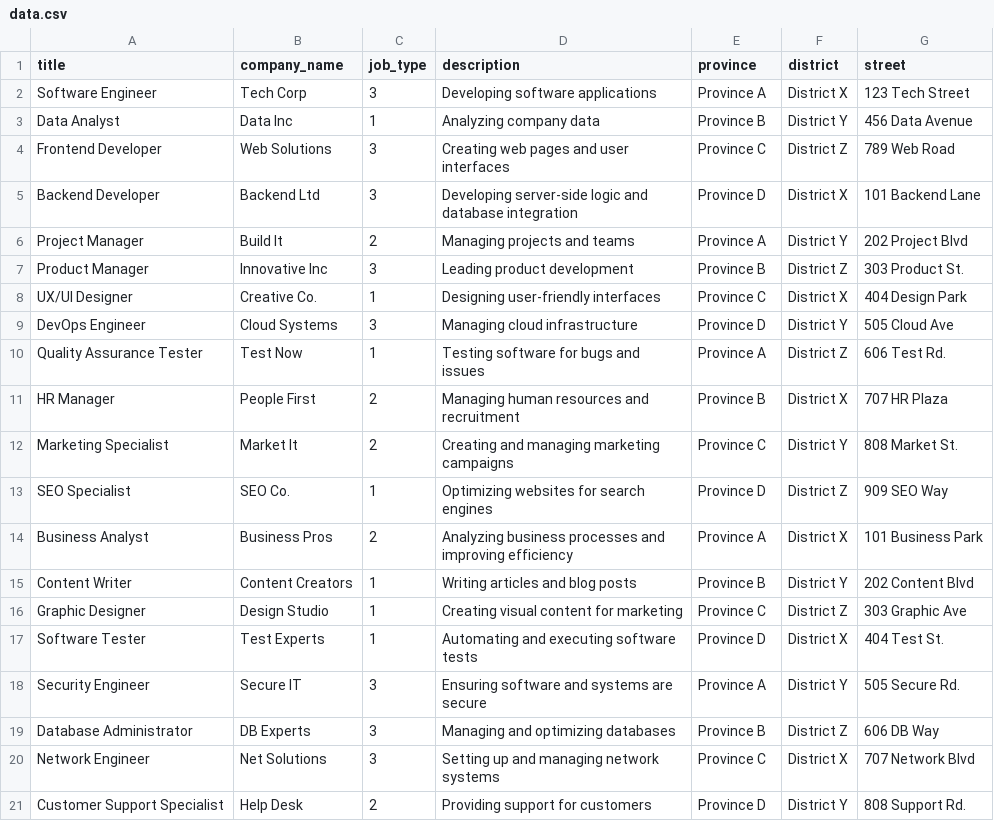
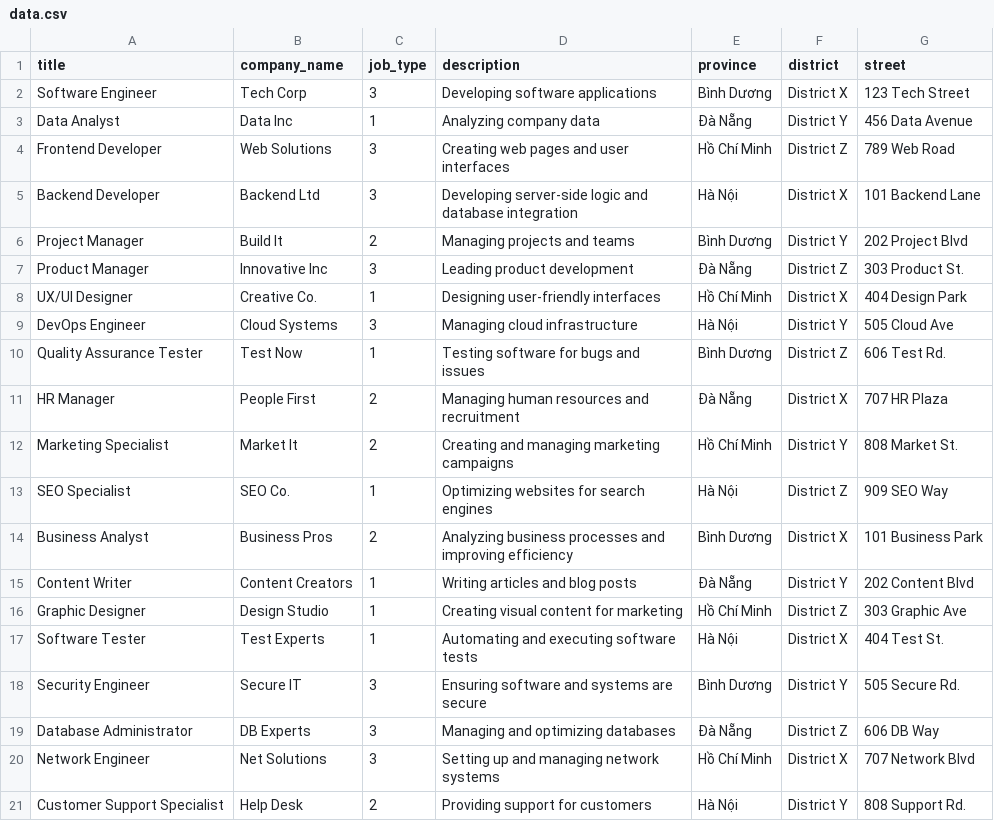
Before and after one commit to HoangVinh0004/assignment, a CSV file: lib/assets/data.csv, drawn as a sheet.

```diff
--- a/lib/assets/data.csv
+++ b/lib/assets/data.csv
@@ -1,21 +1,21 @@
 title;company_name;job_type;description;province;district;street
-Software Engineer;Tech Corp;3;Developing software applications;Province A;District X;123 Tech Street
-Data Analyst;Data Inc;1;Analyzing company data;Province B;District Y;456 Data Avenue
-Frontend Developer;Web Solutions;3;Creating web pages and user interfaces;Province C;District Z;789 Web Road
-Backend Developer;Backend Ltd;3;Developing server-side logic and database integration;Province D;District X;101 Backend Lane
-Project Manager;Build It;2;Managing projects and teams;Province A;District Y;202 Project Blvd
-Product Manager;Innovative Inc;3;Leading product development;Province B;District Z;303 Product St.
-UX/UI Designer;Creative Co.;1;Designing user-friendly interfaces;Province C;District X;404 Design Park
-DevOps Engineer;Cloud Systems;3;Managing cloud infrastructure;Province D;District Y;505 Cloud Ave
-Quality Assurance Tester;Test Now;1;Testing software for bugs and issues;Province A;District Z;606 Test Rd.
-HR Manager;People First;2;Managing human resources and recruitment;Province B;District X;707 HR Plaza
-Marketing Specialist;Market It;2;Creating and managing marketing campaigns;Province C;District Y;808 Market St.
-SEO Specialist;SEO Co.;1;Optimizing websites for search engines;Province D;District Z;909 SEO Way
-Business Analyst;Business Pros;2;Analyzing business processes and improving efficiency;Province A;District X;101 Business Park
-Content Writer;Content Creators;1;Writing articles and blog posts;Province B;District Y;202 Content Blvd
-Graphic Designer;Design Studio;1;Creating visual content for marketing;Province C;District Z;303 Graphic Ave
-Software Tester;Test Experts;1;Automating and executing software tests;Province D;District X;404 Test St.
-Security Engineer;Secure IT;3;Ensuring software and systems are secure;Province A;District Y;505 Secure Rd.
-Database Administrator;DB Experts;3;Managing and optimizing databases;Province B;District Z;606 DB Way
-Network Engineer;Net Solutions;3;Setting up and managing network systems;Province C;District X;707 Network Blvd
-Customer Support Specialist;Help Desk;2;Providing support for customers;Province D;District Y;808 Support Rd.
+Software Engineer;Tech Corp;3;Developing software applications;Bình Dương;District X;123 Tech Street
+Data Analyst;Data Inc;1;Analyzing company data;Đà Nẵng;District Y;456 Data Avenue
+Frontend Developer;Web Solutions;3;Creating web pages and user interfaces;Hồ Chí Minh;District Z;789 Web Road
+Backend Developer;Backend Ltd;3;Developing server-side logic and database integration;Hà Nội;District X;101 Backend Lane
+Project Manager;Build It;2;Managing projects and teams;Bình Dương;District Y;202 Project Blvd
+Product Manager;Innovative Inc;3;Leading product development;Đà Nẵng;District Z;303 Product St.
+UX/UI Designer;Creative Co.;1;Designing user-friendly interfaces;Hồ Chí Minh;District X;404 Design Park
+DevOps Engineer;Cloud Systems;3;Managing cloud infrastructure;Hà Nội;District Y;505 Cloud Ave
+Quality Assurance Tester;Test Now;1;Testing software for bugs and issues;Bình Dương;District Z;606 Test Rd.
+HR Manager;People First;2;Managing human resources and recruitment;Đà Nẵng;District X;707 HR Plaza
+Marketing Specialist;Market It;2;Creating and managing marketing campaigns;Hồ Chí Minh;District Y;808 Market St.
+SEO Specialist;SEO Co.;1;Optimizing websites for search engines;Hà Nội;District Z;909 SEO Way
+Business Analyst;Business Pros;2;Analyzing business processes and improving efficiency;Bình Dương;District X;101 Business Park
+Content Writer;Content Creators;1;Writing articles and blog posts;Đà Nẵng;District Y;202 Content Blvd
+Graphic Designer;Design Studio;1;Creating visual content for marketing;Hồ Chí Minh;District Z;303 Graphic Ave
+Software Tester;Test Experts;1;Automating and executing software tests;Hà Nội;District X;404 Test St.
+Security Engineer;Secure IT;3;Ensuring software and systems are secure;Bình Dương;District Y;505 Secure Rd.
+Database Administrator;DB Experts;3;Managing and optimizing databases;Đà Nẵng;District Z;606 DB Way
+Network Engineer;Net Solutions;3;Setting up and managing network systems;Hồ Chí Minh;District X;707 Network Blvd
+Customer Support Specialist;Help Desk;2;Providing support for customers;Hà Nội;District Y;808 Support Rd.
```
Also changed, not shown: 19 other files.
